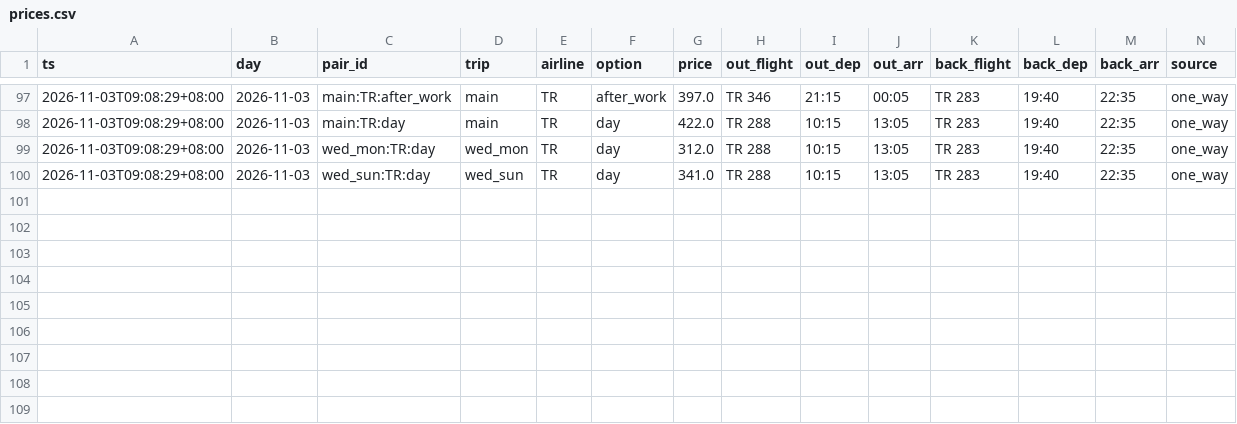
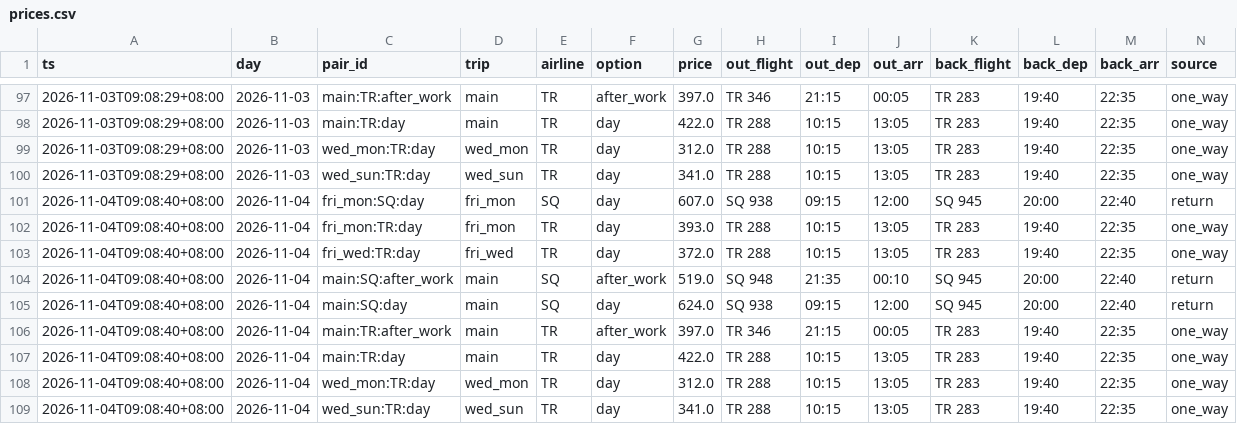
Before and after one commit to plusxjunn/jjwq-flight-tracker, a CSV file: data/prices.csv, drawn as a sheet; only a part is shown, gaps mark what is left out.

```diff
--- a/data/prices.csv
+++ b/data/prices.csv
@@ -100 +100,10 @@ ts,day,pair_id,trip,airline,option,price,out_flight,out_dep,out_arr,back_flight,
 2026-11-03T09:08:29+08:00,2026-11-03,wed_sun:TR:day,wed_sun,TR,day,341.0,TR 288,10:15,13:05,TR 283,19:40,22:35,one_way
+2026-11-04T09:08:40+08:00,2026-11-04,fri_mon:SQ:day,fri_mon,SQ,day,607.0,SQ 938,09:15,12:00,SQ 945,20:00,22:40,return
+2026-11-04T09:08:40+08:00,2026-11-04,fri_mon:TR:day,fri_mon,TR,day,393.0,TR 288,10:15,13:05,TR 283,19:40,22:35,one_way
+2026-11-04T09:08:40+08:00,2026-11-04,fri_wed:TR:day,fri_wed,TR,day,372.0,TR 288,10:15,13:05,TR 283,19:40,22:35,one_way
+2026-11-04T09:08:40+08:00,2026-11-04,main:SQ:after_work,main,SQ,after_work,519.0,SQ 948,21:35,00:10,SQ 945,20:00,22:40,return
+2026-11-04T09:08:40+08:00,2026-11-04,main:SQ:day,main,SQ,day,624.0,SQ 938,09:15,12:00,SQ 945,20:00,22:40,return
+2026-11-04T09:08:40+08:00,2026-11-04,main:TR:after_work,main,TR,after_work,397.0,TR 346,21:15,00:05,TR 283,19:40,22:35,one_way
+2026-11-04T09:08:40+08:00,2026-11-04,main:TR:day,main,TR,day,422.0,TR 288,10:15,13:05,TR 283,19:40,22:35,one_way
+2026-11-04T09:08:40+08:00,2026-11-04,wed_mon:TR:day,wed_mon,TR,day,312.0,TR 288,10:15,13:05,TR 283,19:40,22:35,one_way
+2026-11-04T09:08:40+08:00,2026-11-04,wed_sun:TR:day,wed_sun,TR,day,341.0,TR 288,10:15,13:05,TR 283,19:40,22:35,one_way
```
Also changed, not shown: data/runs.csv, 2 other files.
